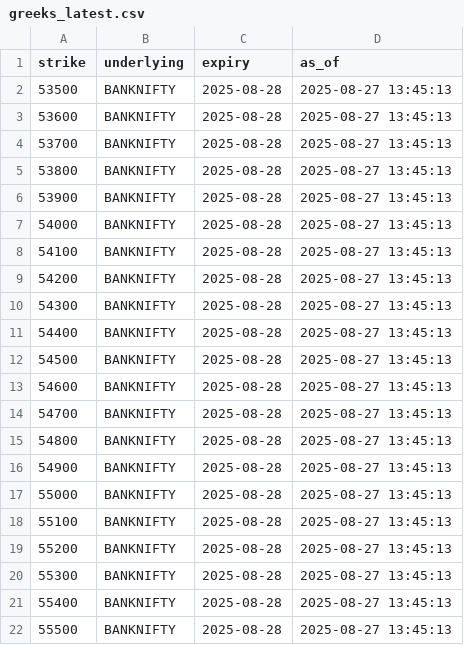
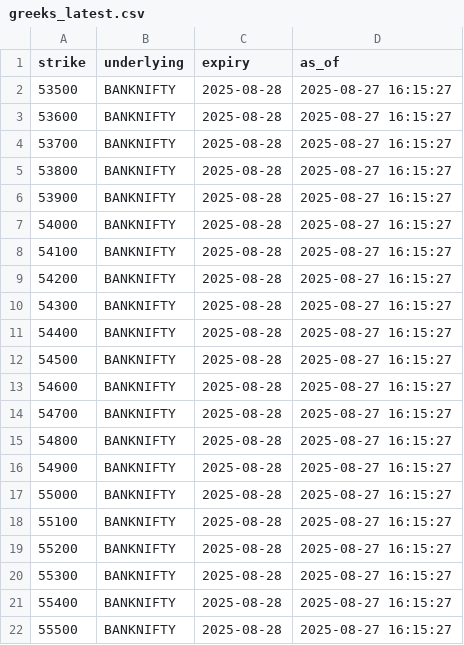
Before and after one commit to hridayhrathi-ship-it/india-options-drops, a CSV file: exports/greeks_latest.csv, drawn as a sheet.

Commit message:
Market data update 2025-08-27 16:15 IST

```diff
--- a/exports/greeks_latest.csv
+++ b/exports/greeks_latest.csv
@@ -1,22 +1,22 @@
 strike,underlying,expiry,as_of
-53500,BANKNIFTY,2025-08-28,2025-08-27 13:45:13
-53600,BANKNIFTY,2025-08-28,2025-08-27 13:45:13
-53700,BANKNIFTY,2025-08-28,2025-08-27 13:45:13
-53800,BANKNIFTY,2025-08-28,2025-08-27 13:45:13
-53900,BANKNIFTY,2025-08-28,2025-08-27 13:45:13
-54000,BANKNIFTY,2025-08-28,2025-08-27 13:45:13
-54100,BANKNIFTY,2025-08-28,2025-08-27 13:45:13
-54200,BANKNIFTY,2025-08-28,2025-08-27 13:45:13
-54300,BANKNIFTY,2025-08-28,2025-08-27 13:45:13
-54400,BANKNIFTY,2025-08-28,2025-08-27 13:45:13
-54500,BANKNIFTY,2025-08-28,2025-08-27 13:45:13
-54600,BANKNIFTY,2025-08-28,2025-08-27 13:45:13
-54700,BANKNIFTY,2025-08-28,2025-08-27 13:45:13
-54800,BANKNIFTY,2025-08-28,2025-08-27 13:45:13
-54900,BANKNIFTY,2025-08-28,2025-08-27 13:45:13
-55000,BANKNIFTY,2025-08-28,2025-08-27 13:45:13
-55100,BANKNIFTY,2025-08-28,2025-08-27 13:45:13
-55200,BANKNIFTY,2025-08-28,2025-08-27 13:45:13
-55300,BANKNIFTY,2025-08-28,2025-08-27 13:45:13
-55400,BANKNIFTY,2025-08-28,2025-08-27 13:45:13
-55500,BANKNIFTY,2025-08-28,2025-08-27 13:45:13
+53500,BANKNIFTY,2025-08-28,2025-08-27 16:15:27
+53600,BANKNIFTY,2025-08-28,2025-08-27 16:15:27
+53700,BANKNIFTY,2025-08-28,2025-08-27 16:15:27
+53800,BANKNIFTY,2025-08-28,2025-08-27 16:15:27
+53900,BANKNIFTY,2025-08-28,2025-08-27 16:15:27
+54000,BANKNIFTY,2025-08-28,2025-08-27 16:15:27
+54100,BANKNIFTY,2025-08-28,2025-08-27 16:15:27
+54200,BANKNIFTY,2025-08-28,2025-08-27 16:15:27
+54300,BANKNIFTY,2025-08-28,2025-08-27 16:15:27
+54400,BANKNIFTY,2025-08-28,2025-08-27 16:15:27
+54500,BANKNIFTY,2025-08-28,2025-08-27 16:15:27
+54600,BANKNIFTY,2025-08-28,2025-08-27 16:15:27
+54700,BANKNIFTY,2025-08-28,2025-08-27 16:15:27
+54800,BANKNIFTY,2025-08-28,2025-08-27 16:15:27
+54900,BANKNIFTY,2025-08-28,2025-08-27 16:15:27
+55000,BANKNIFTY,2025-08-28,2025-08-27 16:15:27
+55100,BANKNIFTY,2025-08-28,2025-08-27 16:15:27
+55200,BANKNIFTY,2025-08-28,2025-08-27 16:15:27
+55300,BANKNIFTY,2025-08-28,2025-08-27 16:15:27
+55400,BANKNIFTY,2025-08-28,2025-08-27 16:15:27
+55500,BANKNIFTY,2025-08-28,2025-08-27 16:15:27
```
Also changed, not shown: exports/india_vix_latest.csv, exports/option_chain_latest.csv, 1 other file.
